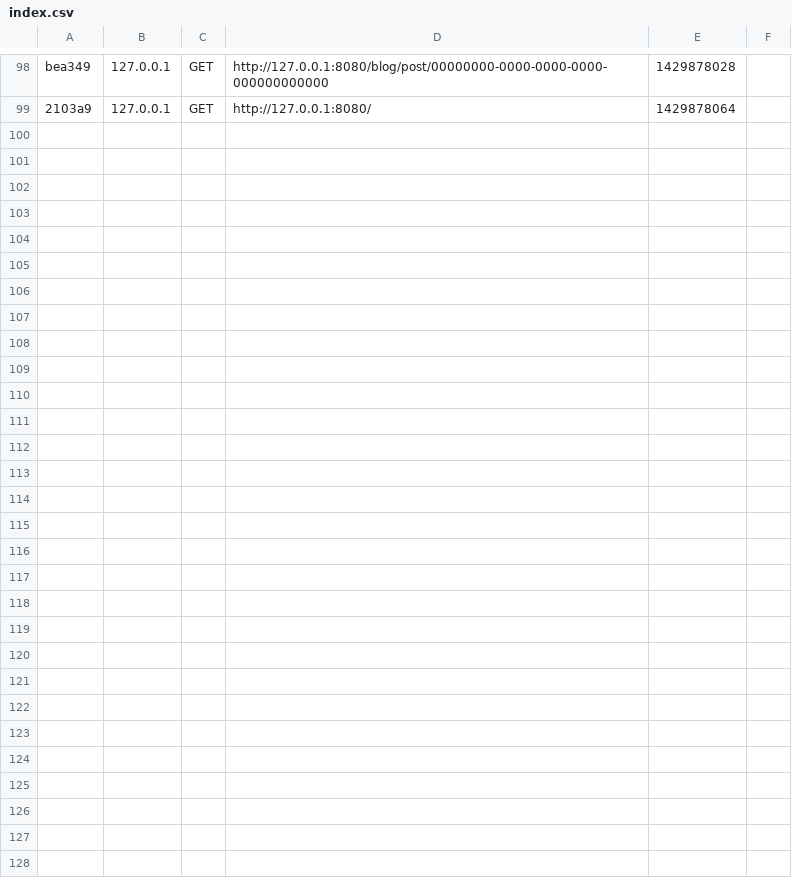
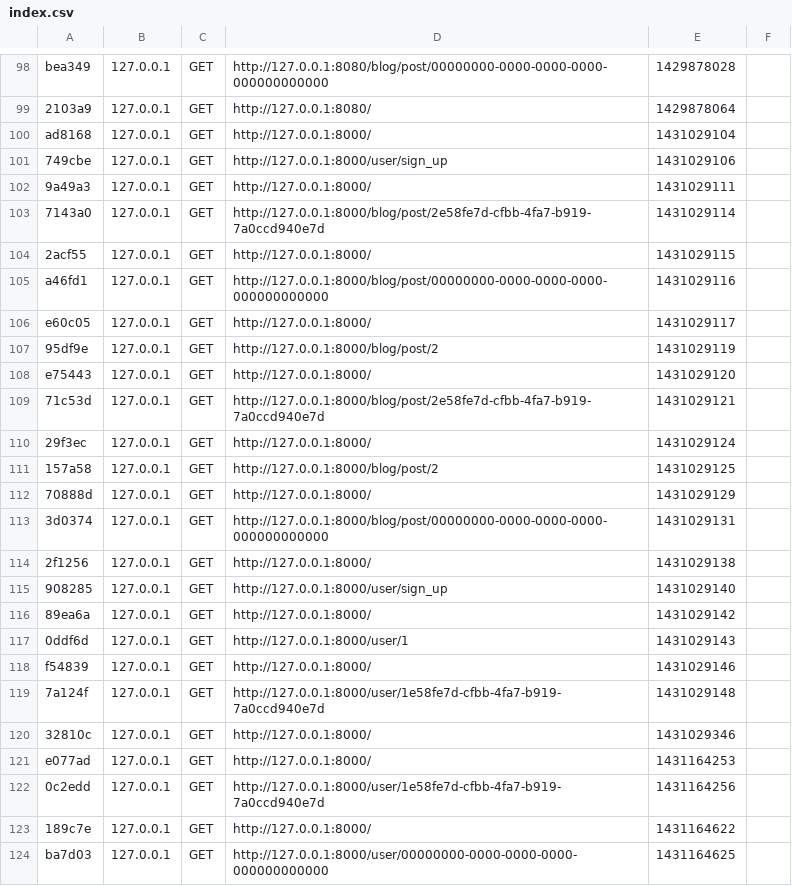
Before and after one commit to spvernet/ddd-decoupled-symfony2, a CSV file: app/cache/dev/profiler/index.csv, drawn as a sheet; only a part is shown, gaps mark what is left out; the diff names each change by its address in the sheet, - before the commit and + after, or states it on an @@ line.

```diff
--- a/app/cache/dev/profiler/index.csv
+++ b/app/cache/dev/profiler/index.csv
+row 100: ad8168 | 127.0.0.1 | GET | http://127.0.0.1:8000/ | 1431029104
+row 101: 749cbe | 127.0.0.1 | GET | http://127.0.0.1:8000/user/sign_up | 1431029106
+row 102: 9a49a3 | 127.0.0.1 | GET | http://127.0.0.1:8000/ | 1431029111
+row 103: 7143a0 | 127.0.0.1 | GET | http://127.0.0.1:8000/blog/post/2e58fe7d-cfbb-4fa7-b919-7a0ccd940e7d | 1431029114
+row 104: 2acf55 | 127.0.0.1 | GET | http://127.0.0.1:8000/ | 1431029115
+row 105: a46fd1 | 127.0.0.1 | GET | http://127.0.0.1:8000/blog/post/00000000-0000-0000-0000-000000000000 | 1431029116
+row 106: e60c05 | 127.0.0.1 | GET | http://127.0.0.1:8000/ | 1431029117
+row 107: 95df9e | 127.0.0.1 | GET | http://127.0.0.1:8000/blog/post/2 | 1431029119
+row 108: e75443 | 127.0.0.1 | GET | http://127.0.0.1:8000/ | 1431029120
+row 109: 71c53d | 127.0.0.1 | GET | http://127.0.0.1:8000/blog/post/2e58fe7d-cfbb-4fa7-b919-7a0ccd940e7d | 1431029121
+row 110: 29f3ec | 127.0.0.1 | GET | http://127.0.0.1:8000/ | 1431029124
+row 111: 157a58 | 127.0.0.1 | GET | http://127.0.0.1:8000/blog/post/2 | 1431029125
+row 112: 70888d | 127.0.0.1 | GET | http://127.0.0.1:8000/ | 1431029129
+row 113: 3d0374 | 127.0.0.1 | GET | http://127.0.0.1:8000/blog/post/00000000-0000-0000-0000-000000000000 | 1431029131
+row 114: 2f1256 | 127.0.0.1 | GET | http://127.0.0.1:8000/ | 1431029138
+row 115: 908285 | 127.0.0.1 | GET | http://127.0.0.1:8000/user/sign_up | 1431029140
+row 116: 89ea6a | 127.0.0.1 | GET | http://127.0.0.1:8000/ | 1431029142
+row 117: 0ddf6d | 127.0.0.1 | GET | http://127.0.0.1:8000/user/1 | 1431029143
+row 118: f54839 | 127.0.0.1 | GET | http://127.0.0.1:8000/ | 1431029146
+row 119: 7a124f | 127.0.0.1 | GET | http://127.0.0.1:8000/user/1e58fe7d-cfbb-4fa7-b919-7a0ccd940e7d | 1431029148
+row 120: 32810c | 127.0.0.1 | GET | http://127.0.0.1:8000/ | 1431029346
+row 121: e077ad | 127.0.0.1 | GET | http://127.0.0.1:8000/ | 1431164253
+row 122: 0c2edd | 127.0.0.1 | GET | http://127.0.0.1:8000/user/1e58fe7d-cfbb-4fa7-b919-7a0ccd940e7d | 1431164256
+row 123: 189c7e | 127.0.0.1 | GET | http://127.0.0.1:8000/ | 1431164622
+row 124: ba7d03 | 127.0.0.1 | GET | http://127.0.0.1:8000/user/00000000-0000-0000-0000-000000000000 | 1431164625
```
Also changed, not shown: 13 other files.
